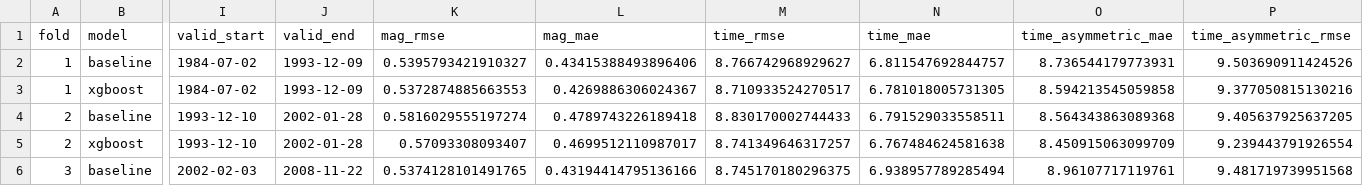
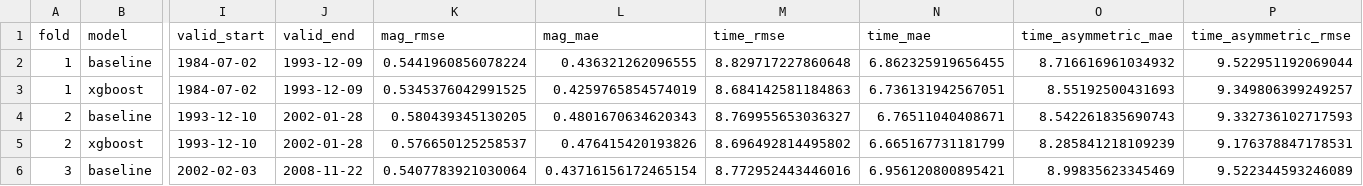
Before and after one commit to ningyd98/cuda_aftershock_prediction, a CSV file: data/models/cv_metrics.csv, drawn as a sheet; only a part is shown, gaps mark what is left out; the diff covers the shown part only; the diff names each change by its address in the sheet, - before the commit and + after, or states it on an @@ line.

```diff
--- a/data/models/cv_metrics.csv
+++ b/data/models/cv_metrics.csv
-K2 (mag_rmse): 0.5395793421910327
+K2 (mag_rmse): 0.5441960856078224
-L2 (mag_mae): 0.43415388493896406
+L2 (mag_mae): 0.436321262096555
-M2 (time_rmse): 8.766742968929627
+M2 (time_rmse): 8.829717227860648
-N2 (time_mae): 6.811547692844757
+N2 (time_mae): 6.862325919656455
-O2 (time_asymmetric_mae): 8.736544179773931
+O2 (time_asymmetric_mae): 8.716616961034932
-P2 (time_asymmetric_rmse): 9.503690911424526
+P2 (time_asymmetric_rmse): 9.522951192069044
-K3 (mag_rmse): 0.5372874885663553
+K3 (mag_rmse): 0.5345376042991525
-L3 (mag_mae): 0.4269886306024367
+L3 (mag_mae): 0.4259765854574019
-M3 (time_rmse): 8.710933524270517
+M3 (time_rmse): 8.684142581184863
-N3 (time_mae): 6.781018005731305
+N3 (time_mae): 6.736131942567051
-O3 (time_asymmetric_mae): 8.594213545059858
+O3 (time_asymmetric_mae): 8.55192500431693
-P3 (time_asymmetric_rmse): 9.377050815130216
+P3 (time_asymmetric_rmse): 9.349806399249257
-K4 (mag_rmse): 0.5816029555197274
+K4 (mag_rmse): 0.580439345130205
-L4 (mag_mae): 0.4789743226189418
+L4 (mag_mae): 0.4801670634620343
-M4 (time_rmse): 8.830170002744433
+M4 (time_rmse): 8.769955653036327
-N4 (time_mae): 6.791529033558511
+N4 (time_mae): 6.76511040408671
-O4 (time_asymmetric_mae): 8.564343863089368
+O4 (time_asymmetric_mae): 8.542261835690743
-P4 (time_asymmetric_rmse): 9.405637925637205
+P4 (time_asymmetric_rmse): 9.332736102717593
-K5 (mag_rmse): 0.57093308093407
+K5 (mag_rmse): 0.576650125258537
-L5 (mag_mae): 0.4699512110987017
+L5 (mag_mae): 0.476415420193826
-M5 (time_rmse): 8.741349646317257
+M5 (time_rmse): 8.696492814495802
-N5 (time_mae): 6.767484624581638
+N5 (time_mae): 6.665167731181799
-O5 (time_asymmetric_mae): 8.450915063099709
+O5 (time_asymmetric_mae): 8.285841218109239
-P5 (time_asymmetric_rmse): 9.239443791926554
+P5 (time_asymmetric_rmse): 9.176378847178531
-K6 (mag_rmse): 0.5374128101491765
+K6 (mag_rmse): 0.5407783921030064
-L6 (mag_mae): 0.43194414795136166
+L6 (mag_mae): 0.43716156172465154
-M6 (time_rmse): 8.745170180296375
+M6 (time_rmse): 8.772952443446016
-N6 (time_mae): 6.938957789285494
+N6 (time_mae): 6.956120800895421
-O6 (time_asymmetric_mae): 8.96107717119761
+O6 (time_asymmetric_mae): 8.99835623345469
-P6 (time_asymmetric_rmse): 9.481719739951568
+P6 (time_asymmetric_rmse): 9.522344593246089
```
Also changed, not shown: 30 edited cells elsewhere in this file, data/models/classifier_oof_predictions.csv, data/models/oof_predictions.csv, 19 other files.
